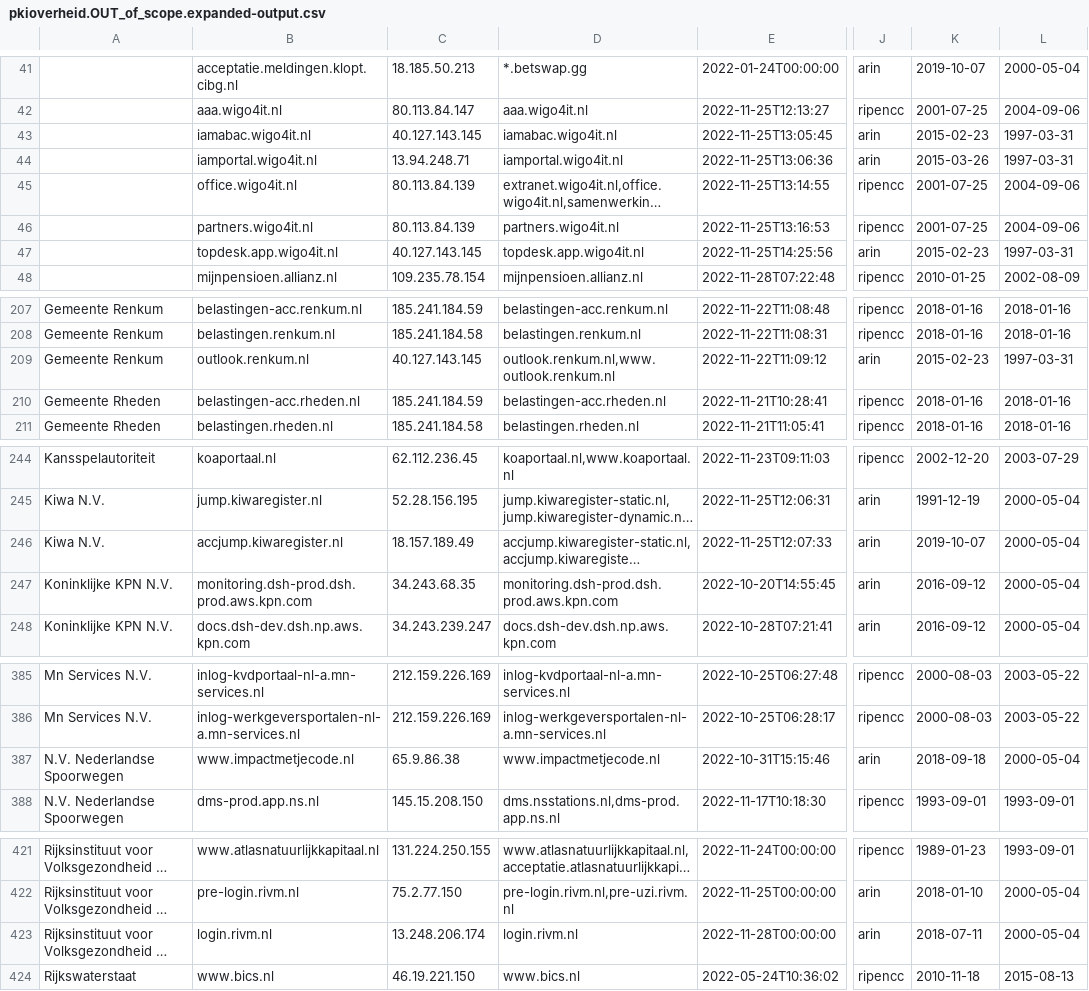
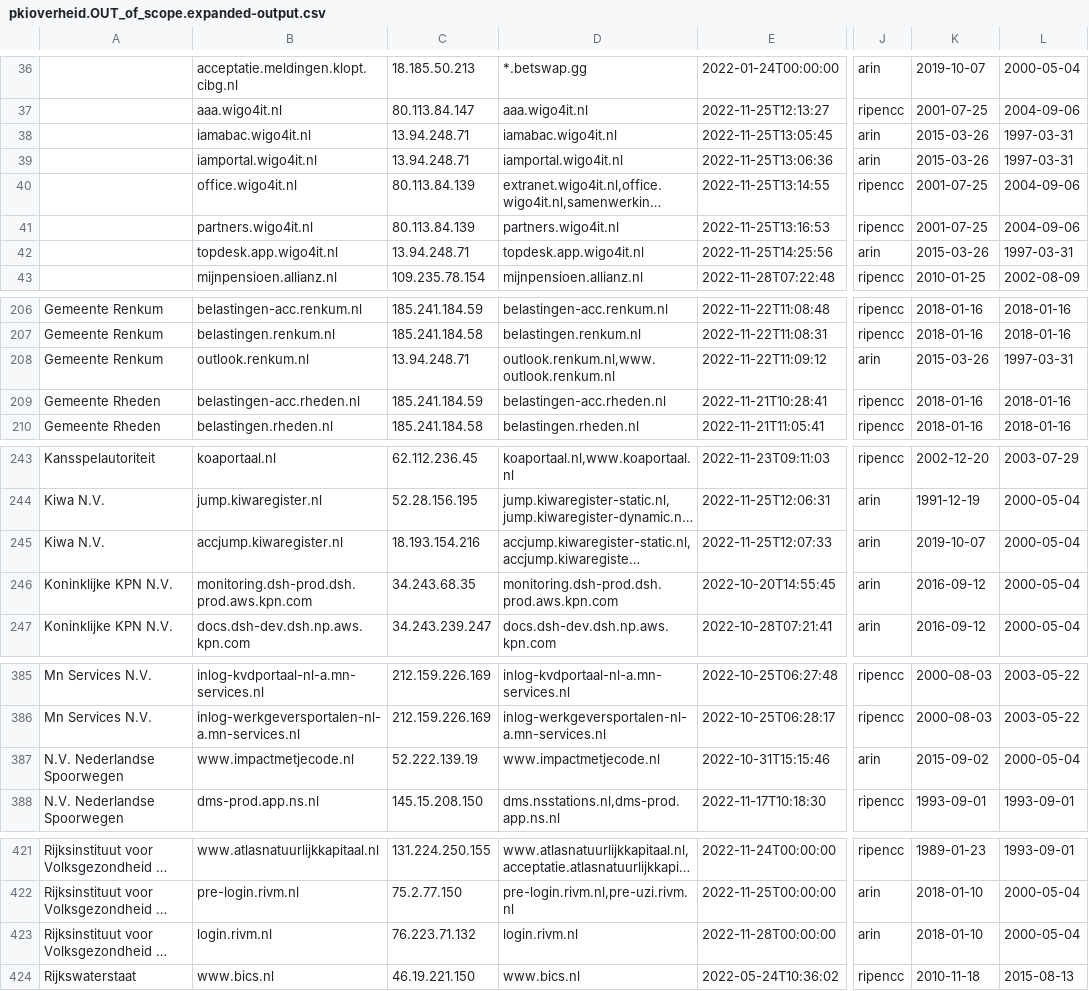
Before and after one commit to okoeroo/pkioverheidfinale, a CSV file: samples/pkioverheid.OUT_of_scope.expanded-output.csv, drawn as a sheet; only a part is shown, gaps mark what is left out; long unchanged cells end in …; addresses are those after the commit; the diff covers the shown part only; the diff names each change by its address in the sheet, - before the commit and + after, or states it on an @@ line.

```diff
--- a/samples/pkioverheid.OUT_of_scope.expanded-output.csv
+++ b/samples/pkioverheid.OUT_of_scope.expanded-output.csv
-C38: 40.127.143.145
+C38: 13.94.248.71
-K38: 2015-02-23
+K38: 2015-03-26
-C42: 40.127.143.145
+C42: 13.94.248.71
-K42: 2015-02-23
+K42: 2015-03-26
-C208: 40.127.143.145
+C208: 13.94.248.71
-K208: 2015-02-23
+K208: 2015-03-26
-C245: 18.157.189.49
+C245: 18.193.154.216
-C387: 65.9.86.38
+C387: 52.222.139.19
-K387: 2018-09-18
+K387: 2015-09-02
-C423: 13.248.206.174
+C423: 76.223.71.132
-K423: 2018-07-11
+K423: 2018-01-10
```
Also changed, not shown: 5 added rows, 5 removed rows and 3 edited cells elsewhere in this file, samples/pkioverheid.IN_scope.expanded-output.csv, samples/pkioverheid.expanded-output.csv.
